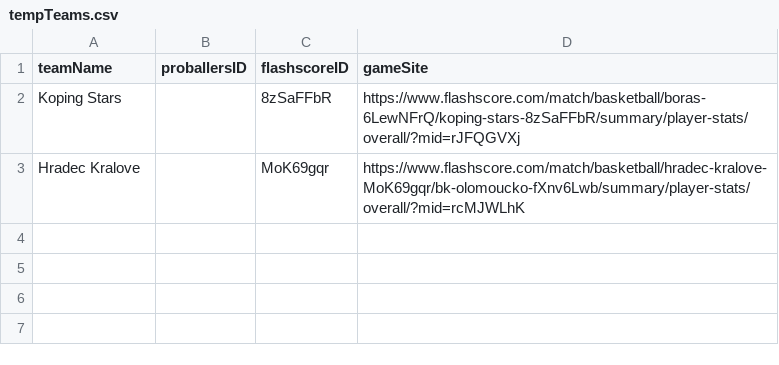
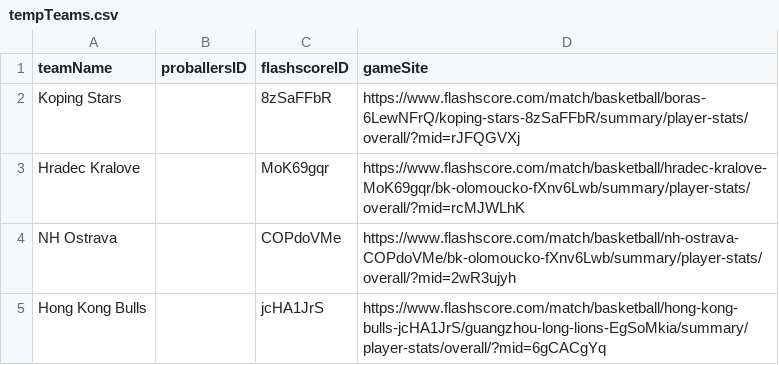
Before and after one commit to saylordts/Player-Monitor, a CSV file: _Data/tempTeams.csv, drawn as a sheet.

```diff
--- a/_Data/tempTeams.csv
+++ b/_Data/tempTeams.csv
@@ -3 +3,3 @@ Koping Stars,,8zSaFFbR,https://www.flashscore.com/match/basketball/boras-6LewNFr
 Hradec Kralove,,MoK69gqr,https://www.flashscore.com/match/basketball/hradec-kralove-MoK69gqr/bk-olomoucko-fXnv6Lwb/summary/player-stats/overall/?mid=rcMJWLhK
+NH Ostrava,,COPdoVMe,https://www.flashscore.com/match/basketball/nh-ostrava-COPdoVMe/bk-olomoucko-fXnv6Lwb/summary/player-stats/overall/?mid=2wR3ujyh
+Hong Kong Bulls,,jcHA1JrS,https://www.flashscore.com/match/basketball/hong-kong-bulls-jcHA1JrS/guangzhou-long-lions-EgSoMkia/summary/player-stats/overall/?mid=6gCACgYq
```
Also changed, not shown: _Data/players.csv.
